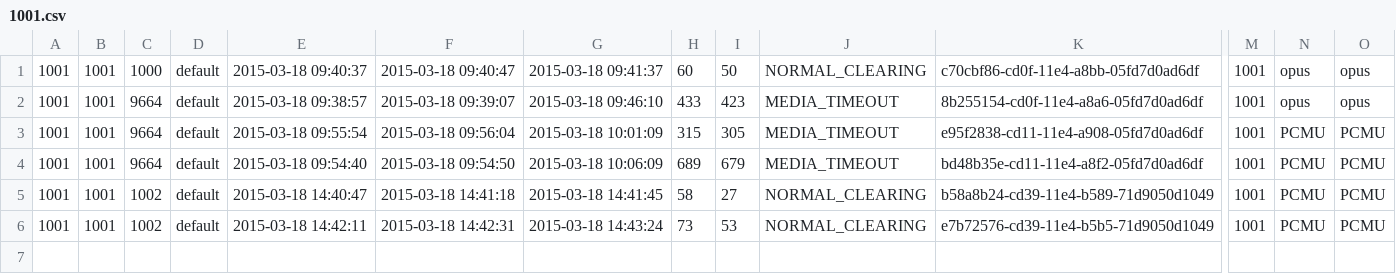
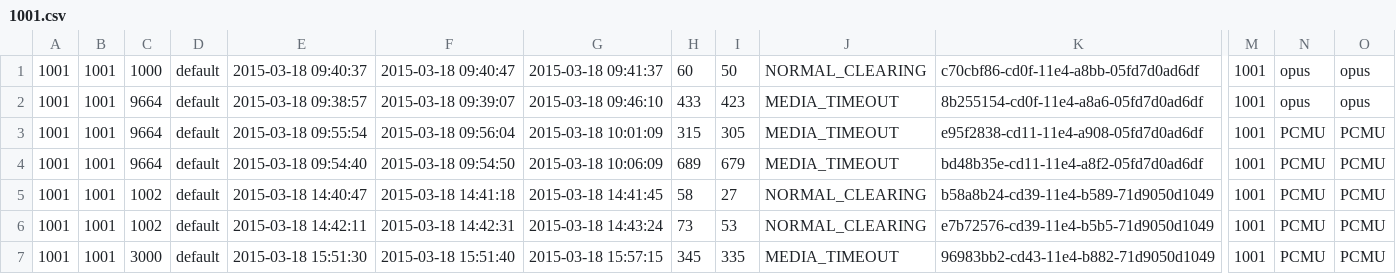
Before and after one commit to csrgxtu/freeswitch, a CSV file: bin/freeswitch-1.4.17/log/cdr-csv/1001.csv, drawn as a sheet; only a part is shown, gaps mark what is left out; rows hold the shown columns only; the diff names each change by its address in the sheet, - before the commit and + after, or states it on an @@ line.

```diff
--- a/bin/freeswitch-1.4.17/log/cdr-csv/1001.csv
+++ b/bin/freeswitch-1.4.17/log/cdr-csv/1001.csv
+row 7: 1001 | 1001 | 3000 | default | 2015-03-18 15:51:30 | 2015-03-18 15:51:40 | 2015-03-18 15:57:15 | 345 | 335 | MEDIA_TIMEOUT | 96983bb2-cd43-11e4-b882-71d9050d1049 | 1001 | PCMU | PCMU
```
Also changed, not shown: bin/freeswitch-1.4.17/log/cdr-csv/1002.csv, bin/freeswitch-1.4.17/log/cdr-csv/Master.csv, 11 other files.
